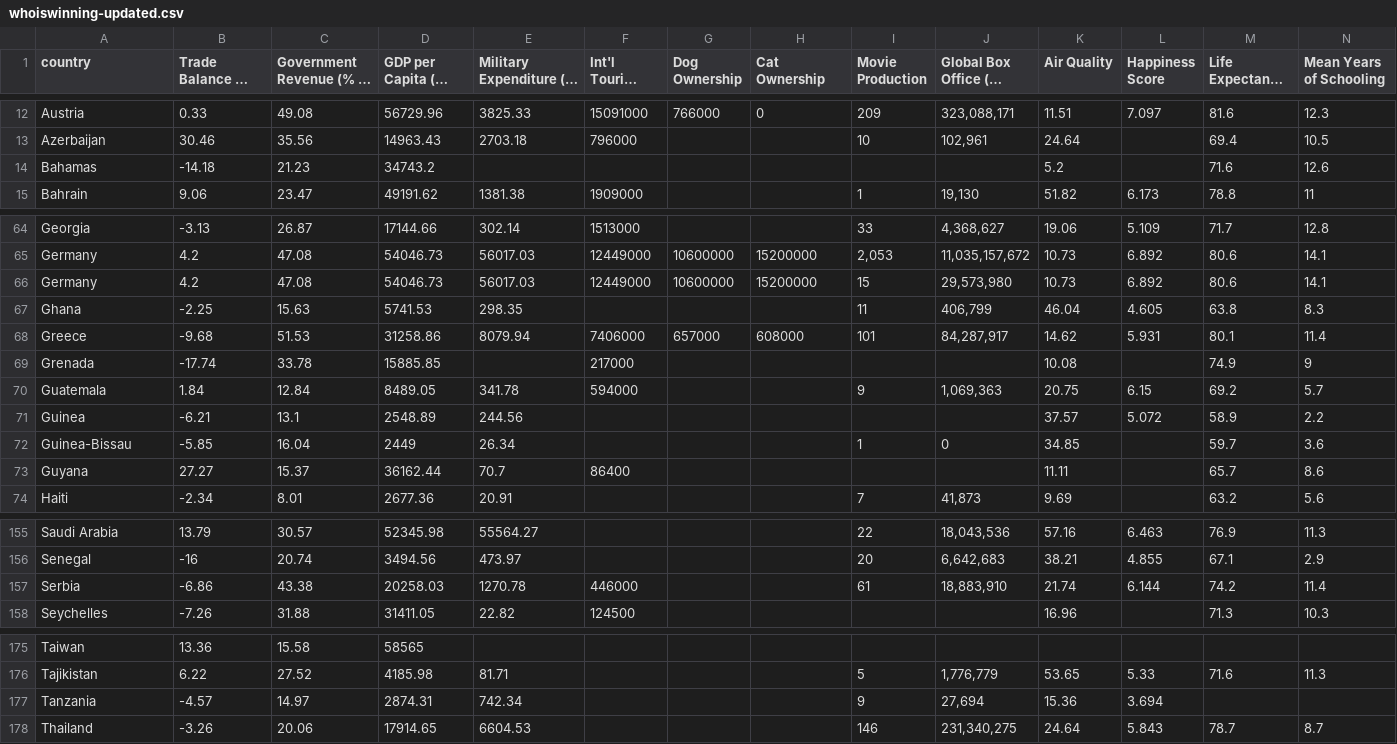
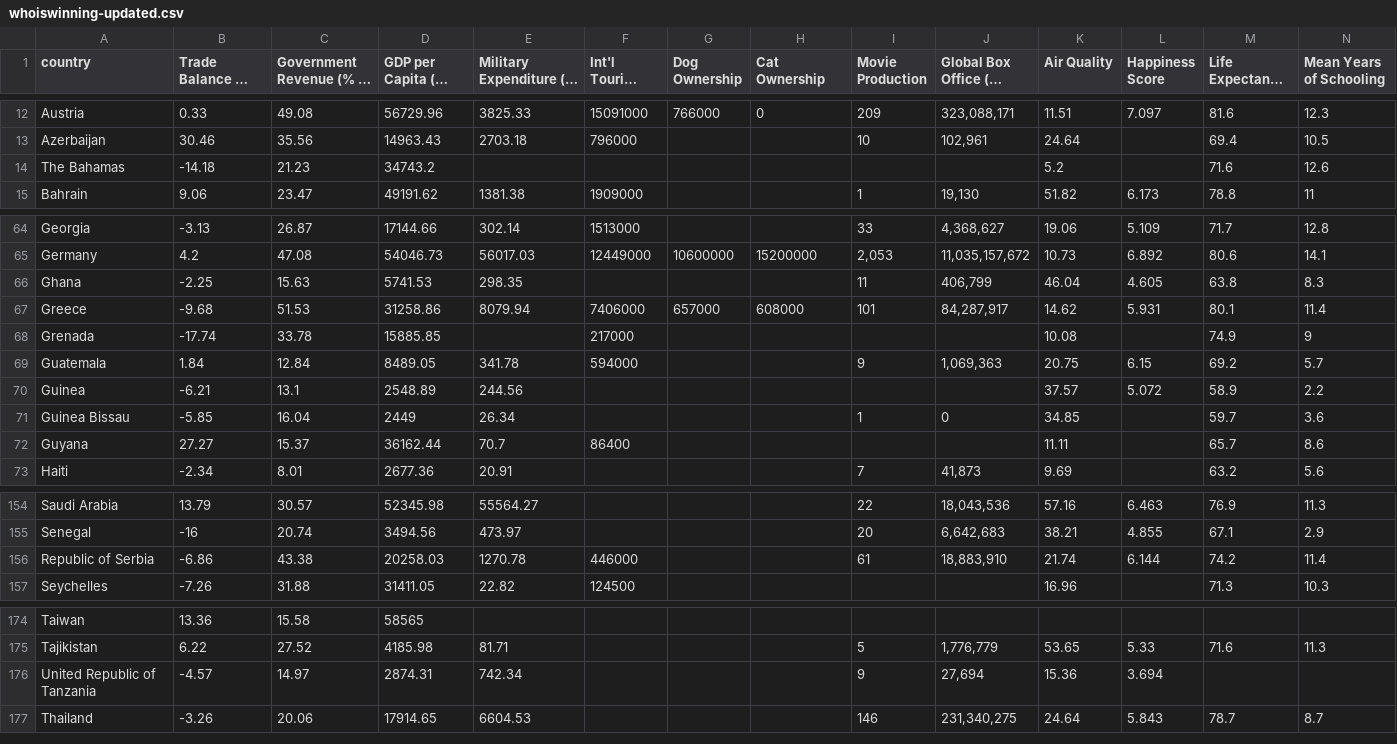
Before and after one commit to code4policy/2024-b2-who-is-winning, a CSV file: data-source/CSV_Files/whoiswinning-updated.csv, drawn as a sheet; only a part is shown, gaps mark what is left out; long unchanged cells end in …; removed rows and columns are numbered as before the commit, all else as after; rows hold the shown columns only; the diff covers the shown part only; the diff names each change by its address in the sheet, - before the commit and + after, or states it on an @@ line.

```diff
--- a/data-source/CSV_Files/whoiswinning-updated.csv
+++ b/data-source/CSV_Files/whoiswinning-updated.csv
-A14 (country): Bahamas
+A14 (country): The Bahamas
-row 66: Germany | 4.2 | 47.08 | 54046.73 | 56017.03 | 12449000 | 10600000 | 15200000 | 15 | 29,573,980 | 10.73 | 6.892 | 80.6 | 14.1
-A71 (country): Guinea-Bissau
+A71 (country): Guinea Bissau
-A156 (country): Serbia
+A156 (country): Republic of Serbia
-A176 (country): Tanzania
+A176 (country): United Republic of Tanzania
```
Also changed, not shown: 1 added row and 1 edited cell elsewhere in this file, data-source/CSV_Files/box-office-by-country.csv, whoiswinning.csv, 1 other file.
